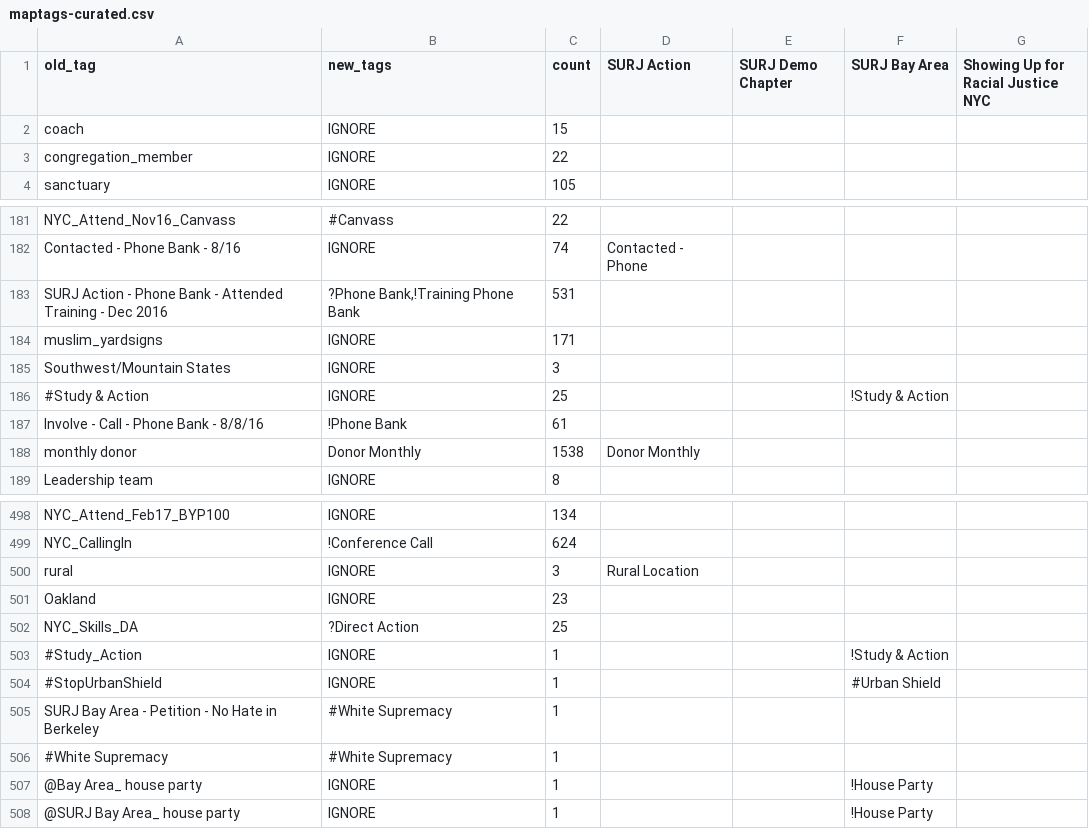
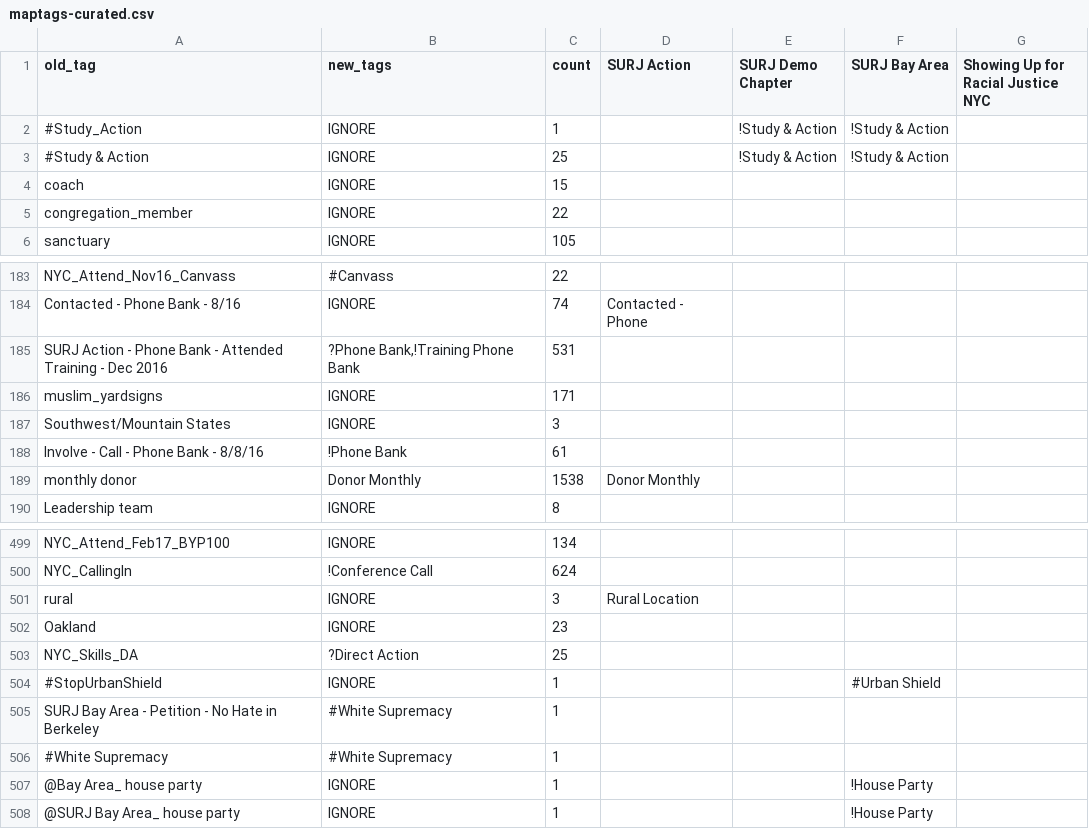
Before and after one commit to SURJBayArea/an-essential-surj, a CSV file: maptags-curated.csv, drawn as a sheet; only a part is shown, gaps mark what is left out.

Commit message:
Auto Retry on HTTP Server Errors & Misssed Tag Mapping
Retries on 503 Server Busy errors.  Fixed error missed tags for children (e.g. SURJ Bay Area) when no tag at root (SURJ National).

```diff
--- a/maptags-curated.csv
+++ b/maptags-curated.csv
@@ -1,2 +1,4 @@
 old_tag,new_tags,count,SURJ Action,SURJ Demo Chapter,SURJ Bay Area,Showing Up for Racial Justice NYC
+#Study_Action,IGNORE,1,,!Study & Action,!Study & Action,
+#Study & Action,IGNORE,25,,!Study & Action,!Study & Action,
 coach,IGNORE,15,,,,
@@ -185,3 +187,2 @@ muslim_yardsigns,IGNORE,171,,,,
 Southwest/Mountain States,IGNORE,3,,,,
-#Study & Action,IGNORE,25,,,!Study & Action,
 Involve - Call - Phone Bank - 8/8/16,!Phone Bank,61,,,,
@@ -502,3 +503,2 @@ Oakland,IGNORE,23,,,,
 NYC_Skills_DA,?Direct Action,25,,,,
-#Study_Action,IGNORE,1,,,!Study & Action,
 #StopUrbanShield,IGNORE,1,,,#Urban Shield,
```
Also changed, not shown: 6 other files.
